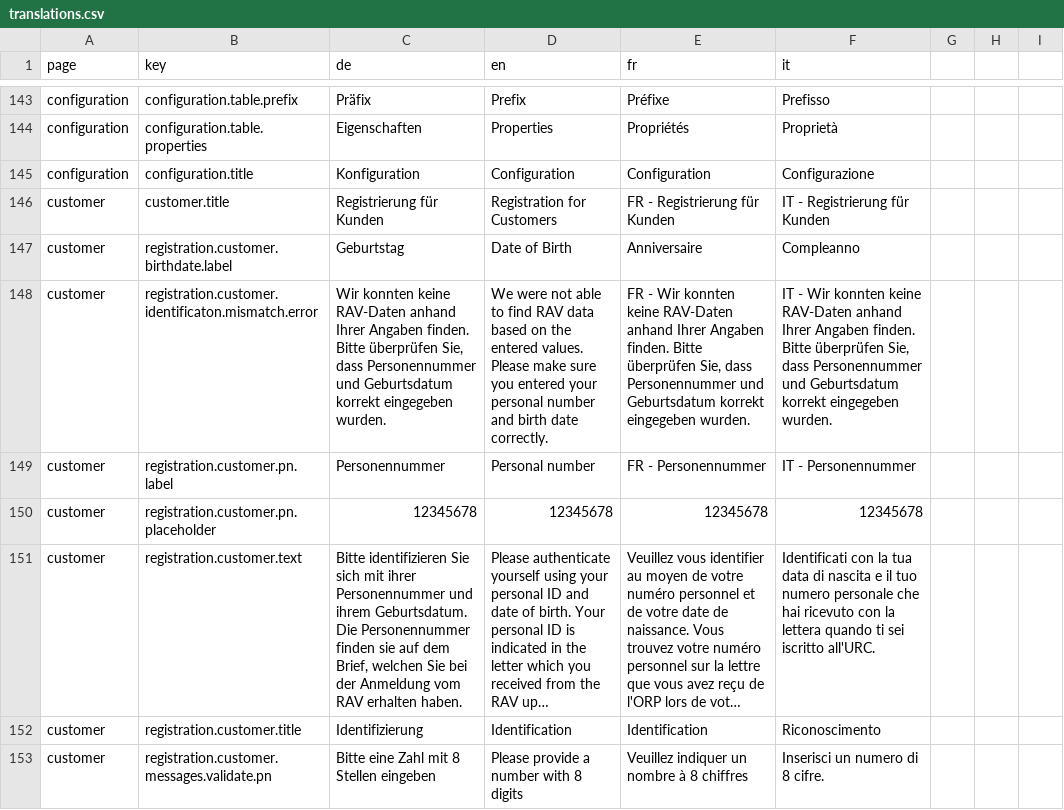
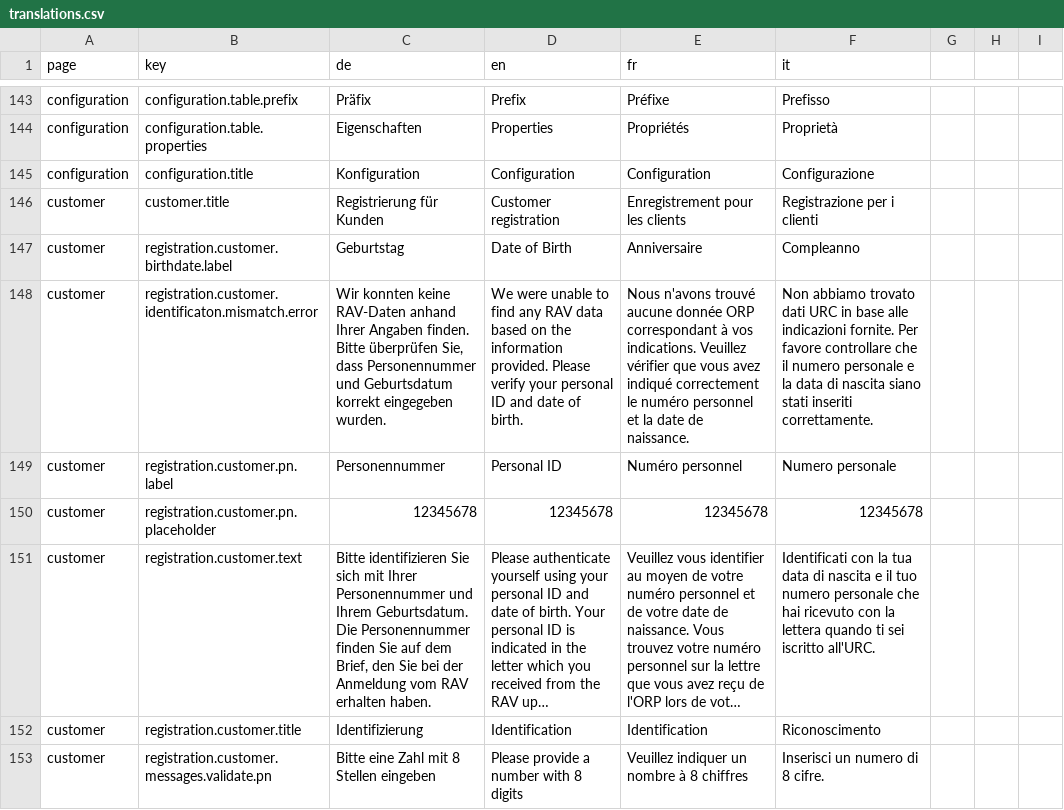
Before and after one commit to Eisfresser/jobroom2, a CSV file: src/main/webapp/i18n/translations.csv, drawn as a sheet; only a part is shown, gaps mark what is left out; long unchanged cells end in …; the diff covers the shown part only; the diff names each change by its address in the sheet, - before the commit and + after, or states it on an @@ line.

Commit message:
Translation fixes (#670)
* added validate for EiamWsClientProperties.java.

* Remove jobroom-app-eiam

* changed password, profile, logout buttons in nav menu.

* deleted old comment.

* revert change

```diff
--- a/src/main/webapp/i18n/translations.csv
+++ b/src/main/webapp/i18n/translations.csv
-D146 (en): Registration for Customers
+D146 (en): Customer registration
-E146 (fr): FR - Registrierung für Kunden
+E146 (fr): Enregistrement pour les clients
-F146 (it): IT - Registrierung für Kunden
+F146 (it): Registrazione per i clienti
-D148 (en): We were not able to find RAV data based on the entered values. Please make sure you entered your personal number and birth date correctly.
+D148 (en): We were unable to find any RAV data based on the information provided. Please verify your personal ID and date of birth.
-E148 (fr): FR - Wir konnten keine RAV-Daten anhand Ihrer Angaben finden. Bitte überprüfen Sie, dass Personennummer und Geburtsdatum korrekt eingegeben wurden.
+E148 (fr): Nous n'avons trouvé aucune donnée ORP correspondant à vos indications. Veuillez vérifier que vous avez indiqué correctement le numéro personnel et la date de naissance.
-F148 (it): IT - Wir konnten keine RAV-Daten anhand Ihrer Angaben finden. Bitte überprüfen Sie, dass Personennummer und Geburtsdatum korrekt eingegeben wurden.
+F148 (it): Non abbiamo trovato dati URC in base alle indicazioni fornite. Per favore controllare che il numero personale e la data di nascita siano stati inseriti correttamente.
-D149 (en): Personal number
+D149 (en): Personal ID
-E149 (fr): FR - Personennummer
+E149 (fr): Numéro personnel
-F149 (it): IT - Personennummer
+F149 (it): Numero personale
-C151 (de): …sich mit ihrer Personennummer und ihrem Geburtsdatum. Die Personennummer finden sie auf dem Brief, welchen Sie bei…
+C151 (de): …sich mit Ihrer Personennummer und Ihrem Geburtsdatum. Die Personennummer finden Sie auf dem Brief, den Sie bei…
```
Also changed, not shown: 1 added row and 20 edited cells elsewhere in this file, 12 other files.
